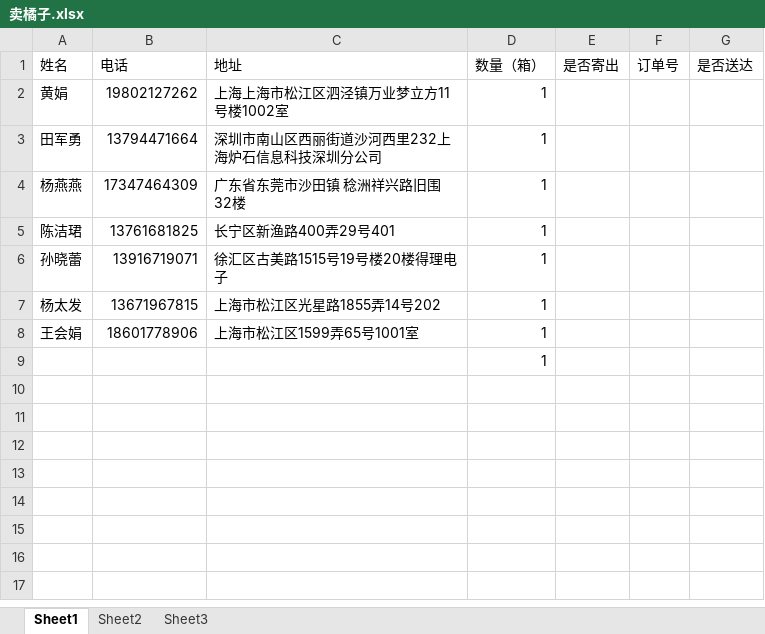
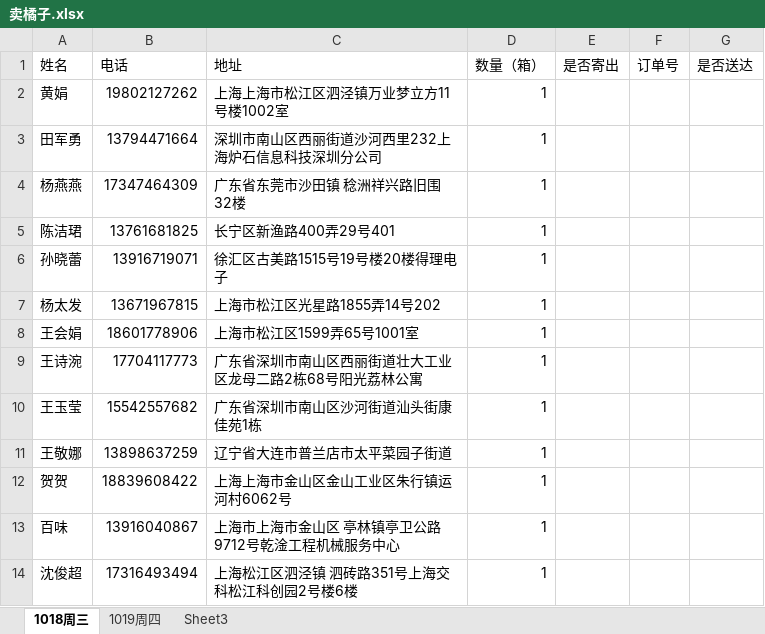
Before and after one commit to 1SpongeBob1/Note, an Excel workbook: 卖橘子.xlsx, sheet 1018周三, drawn as a sheet; values as stored, in another font and other column widths than the file's, no borders; removed rows and columns are numbered as before the commit, all else as after; the diff names each change by its address in the sheet, - before the commit and + after, or states it on an @@ line.

```diff
--- a/卖橘子.xlsx (sheet 1018周三)
+++ b/卖橘子.xlsx (sheet 1018周三)
-sheet tab: Sheet1
+sheet tab: 1018周三
-sheet tab: Sheet2
+sheet tab: 1019周四
-row 9:  |  |  | 1
+row 9: 王诗涴 | 17704117773 | 广东省深圳市南山区西丽街道壮大工业区龙母二路2栋68号阳光荔林公寓 | 1
+row 10: 王玉莹 | 15542557682 | 广东省深圳市南山区沙河街道汕头街康佳苑1栋 | 1
+row 11: 王敬娜 | 13898637259 | 辽宁省大连市普兰店市太平菜园子街道 | 1
+row 12: 贺贺 | 18839608422 | 上海上海市金山区金山工业区朱行镇运河村6062号 | 1
+row 13: 百味 | 13916040867 | 上海市上海市金山区 亭林镇亭卫公路9712号乾淦工程机械服务中心 | 1
+row 14: 沈俊超 | 17316493494 | 上海松江区泗泾镇 泗砖路351号上海交科松江科创园2号楼6楼 | 1
```
Also changed, not shown: sheet 1019周四, 1 other file.
